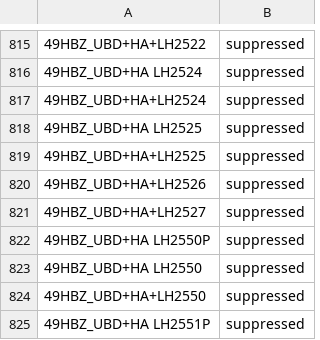
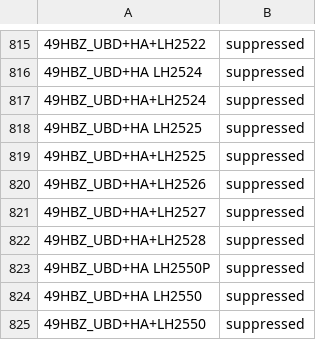
Before and after one commit to hbz/lookup-tables, a TSV file: data/almaSuppressedLocations/generated/generatedAlmaSuppressedLocations.tsv, drawn as a sheet; only a part is shown, gaps mark what is left out; the shorter side is filled out with more unchanged rows; the diff names each change by its address in the sheet, - before the commit and + after, or states it on an @@ line.

Commit message:
Update Alma suppressed locations from Analytics report. (automatic)

```diff
--- a/data/almaSuppressedLocations/generated/generatedAlmaSuppressedLocations.tsv
+++ b/data/almaSuppressedLocations/generated/generatedAlmaSuppressedLocations.tsv
+row 822: 49HBZ_UBD+HA+LH2528 | suppressed
```
Also changed, not shown: data/almaSuppressedLocations/UBD.tsv.
